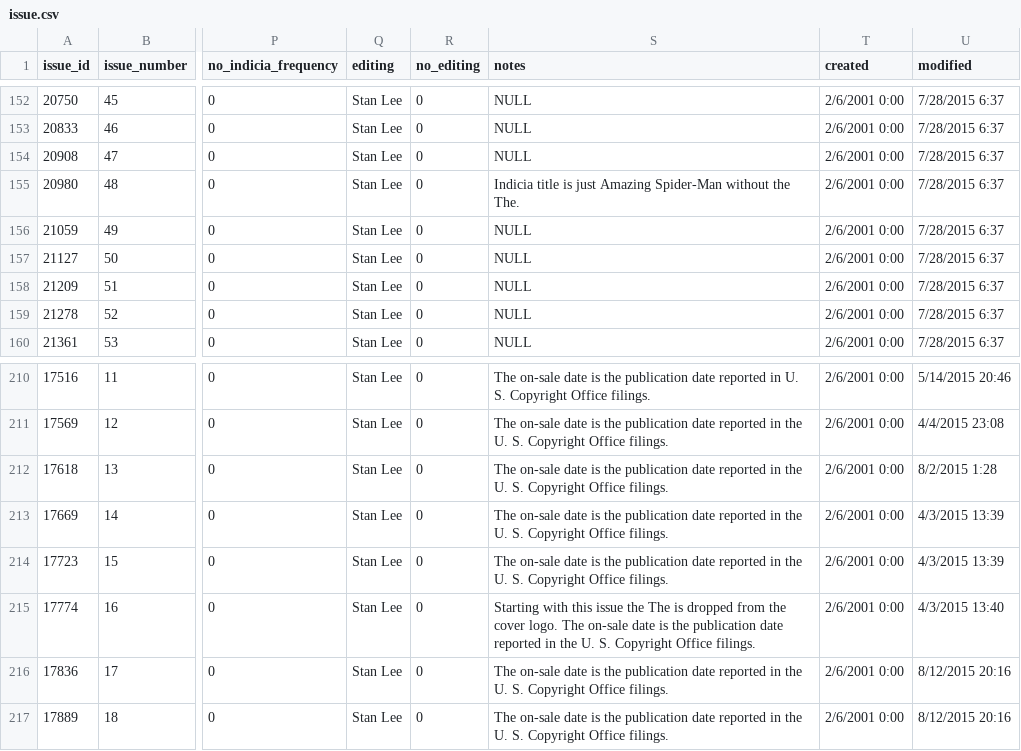
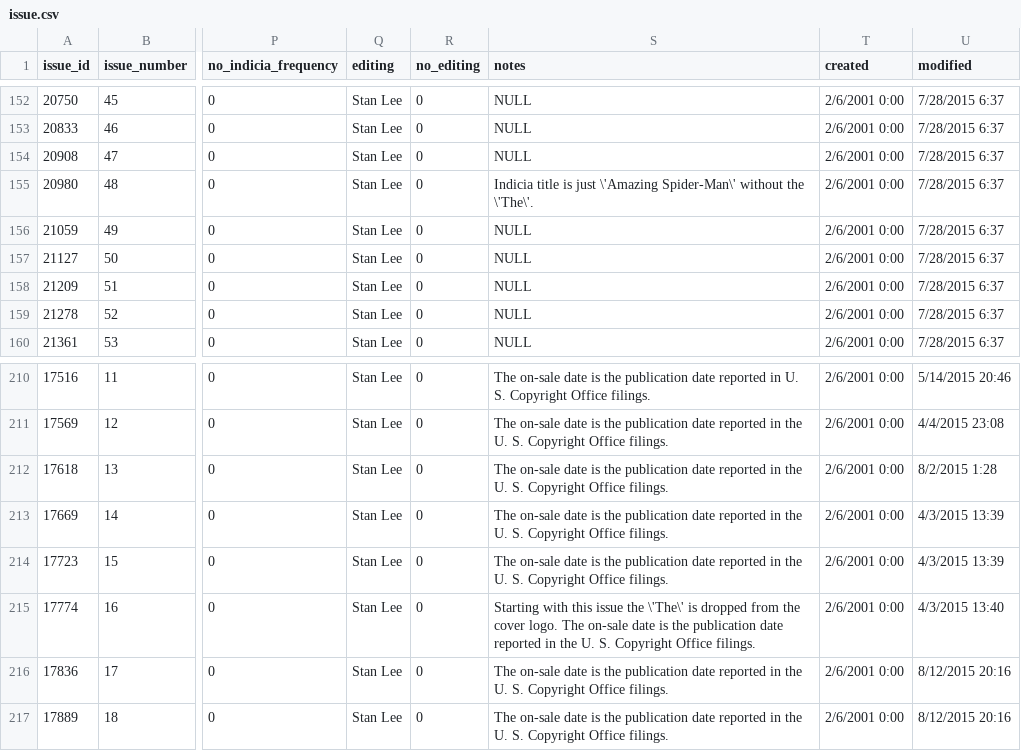
Before and after one commit to ivmooc-cobra2/project, a CSV file: data/cleaned/split_csv/issue.csv, drawn as a sheet; only a part is shown, gaps mark what is left out; the diff names each change by its address in the sheet, - before the commit and + after, or states it on an @@ line.

Commit message:
Add final versions of cleaned files.

```diff
--- a/data/cleaned/split_csv/issue.csv
+++ b/data/cleaned/split_csv/issue.csv
-S155 (notes): …is just Amazing Spider-Man without the The.
+S155 (notes): …is just \'Amazing Spider-Man\' without the \'The\'.
-S215 (notes): …issue the The is dropped…
+S215 (notes): …issue the \'The\' is dropped…
```
